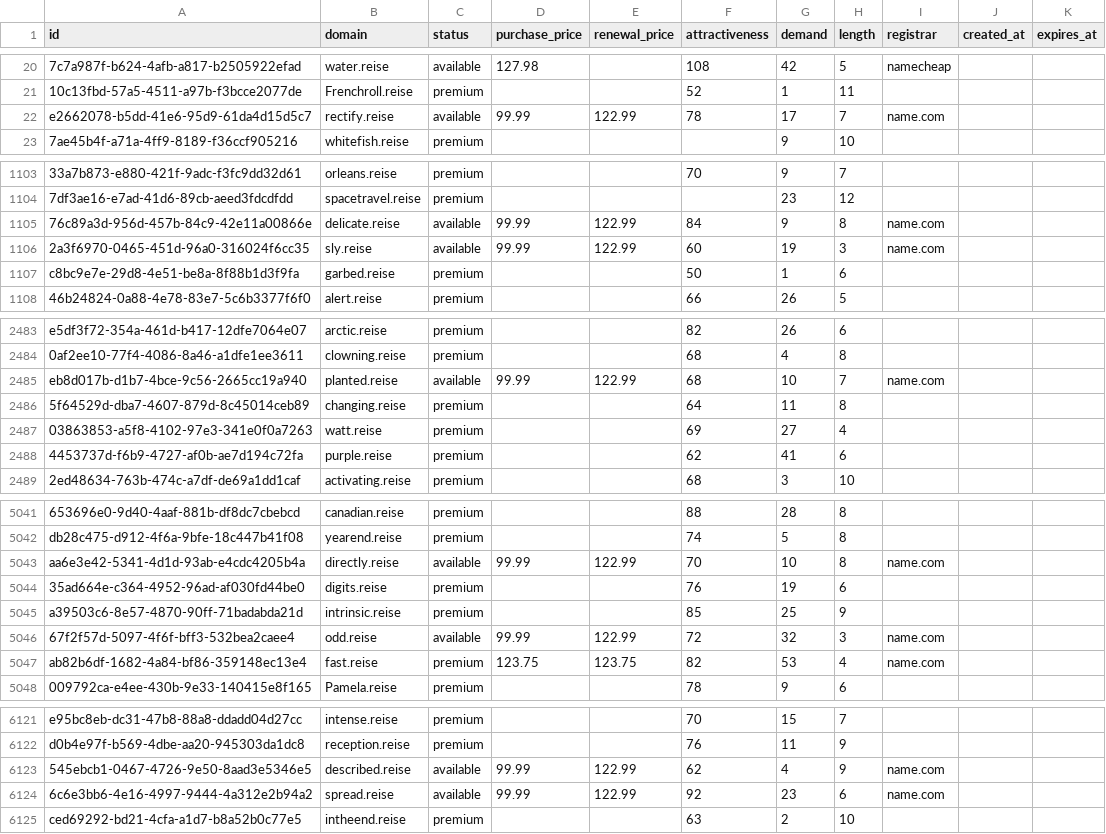
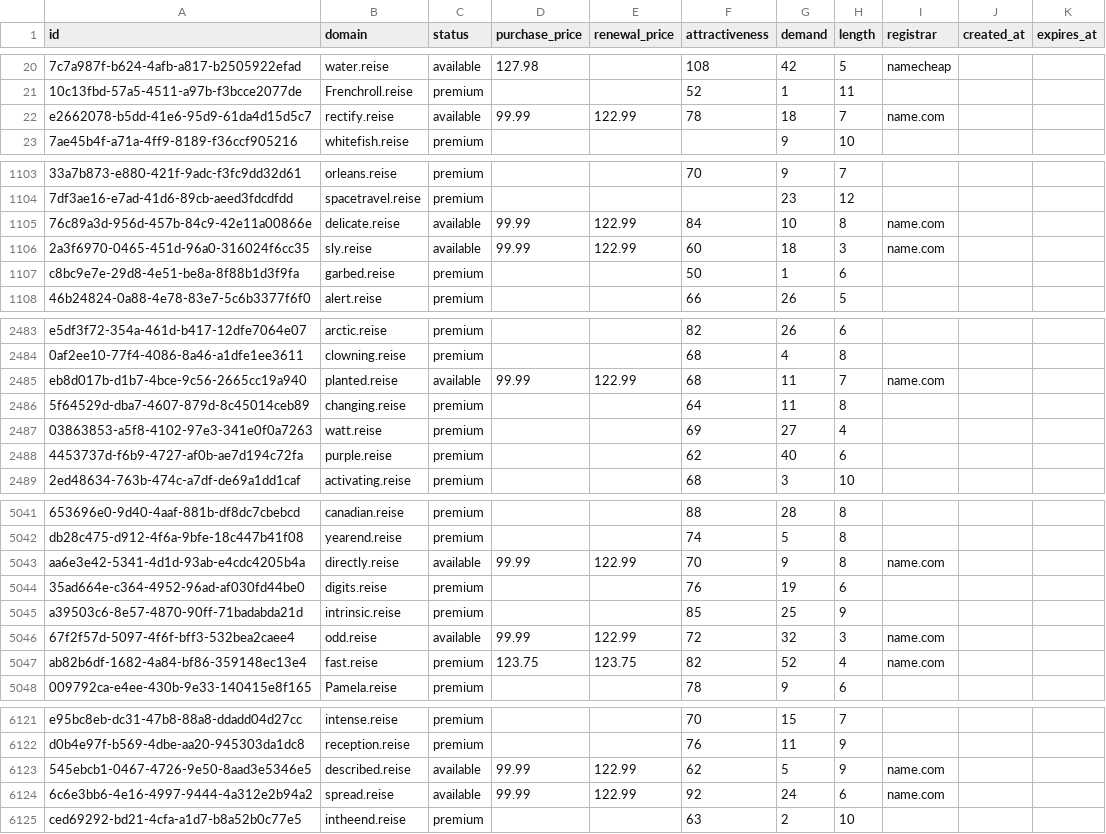
Before and after one commit to UniqueDomains/reise-oneword-domains, a CSV file: reise.csv, drawn as a sheet; only a part is shown, gaps mark what is left out; the diff covers the shown part only; the diff names each change by its address in the sheet, - before the commit and + after, or states it on an @@ line.

Commit message:
Domains update

```diff
--- a/reise.csv
+++ b/reise.csv
-G22 (demand): 17
+G22 (demand): 18
-G1105 (demand): 9
+G1105 (demand): 10
-G1106 (demand): 19
+G1106 (demand): 18
-G2485 (demand): 10
+G2485 (demand): 11
-G2488 (demand): 41
+G2488 (demand): 40
-G5043 (demand): 10
+G5043 (demand): 9
-G5047 (demand): 53
+G5047 (demand): 52
-G6123 (demand): 4
+G6123 (demand): 5
-G6124 (demand): 23
+G6124 (demand): 24
```
Also changed, not shown: 102 edited cells elsewhere in this file, 2 other files.
